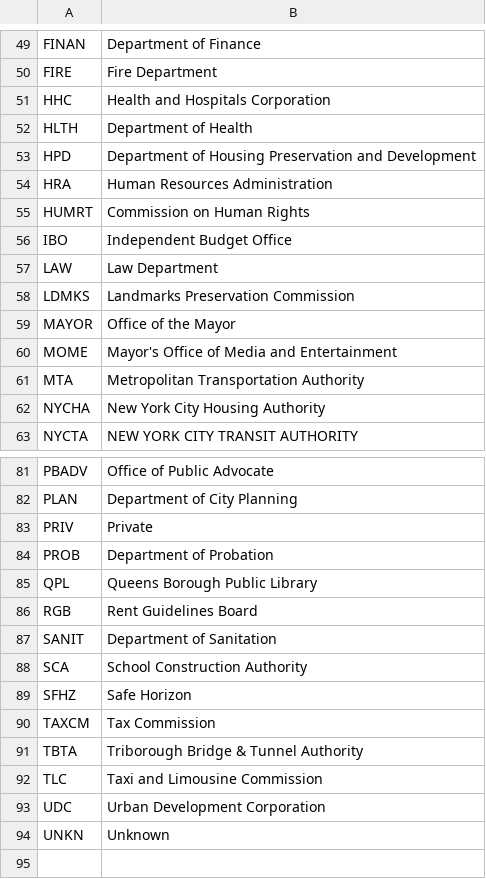
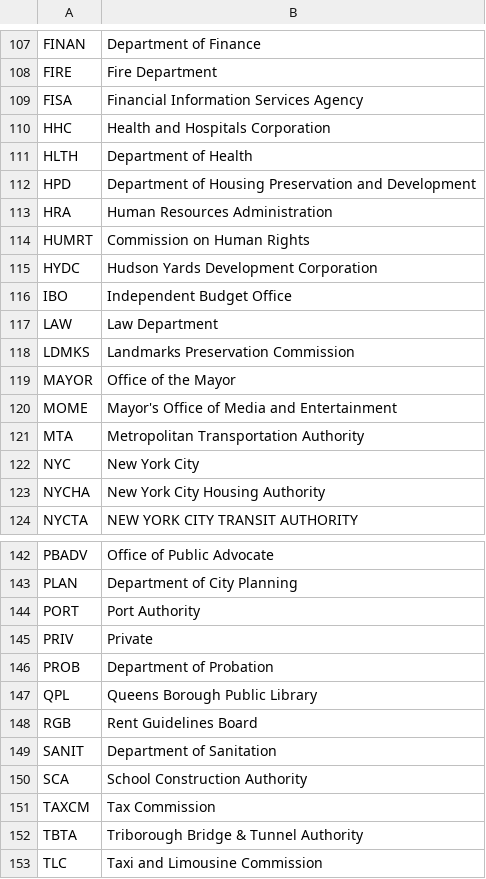
Before and after one commit to NYCPlanning/db-colp, a CSV file: resources/agency_abbreviations.csv, drawn as a sheet; only a part is shown, gaps mark what is left out; the shorter side is filled out with more unchanged rows; the diff covers the shown part only.

Commit message:
Update agency lookup and make CB joinable

```diff
--- a/resources/agency_abbreviations.csv
+++ b/resources/agency_abbreviations.csv
@@ -50,2 +108,3 @@ FINAN,Department of Finance
 FIRE,Fire Department
+FISA,Financial Information Services Agency
 HHC,Health and Hospitals Corporation
@@ -55,2 +114,3 @@ HRA,Human Resources Administration
 HUMRT,Commission on Human Rights
+HYDC,Hudson Yards Development Corporation
 IBO,Independent Budget Office
@@ -61,2 +121,3 @@ MOME,Mayor's Office of Media and Entertainment
 MTA,Metropolitan Transportation Authority
+NYC,New York City
 NYCHA,New York City Housing Authority
@@ -82,2 +143,3 @@ PBADV,Office of Public Advocate
 PLAN,Department of City Planning
+PORT,Port Authority
 PRIV,Private
@@ -88,3 +150,2 @@ SANIT,Department of Sanitation
 SCA,School Construction Authority
-SFHZ,Safe Horizon
 TAXCM,Tax Commission
```
Also changed, not shown: 59 added rows and 1 removed row elsewhere in this file.
